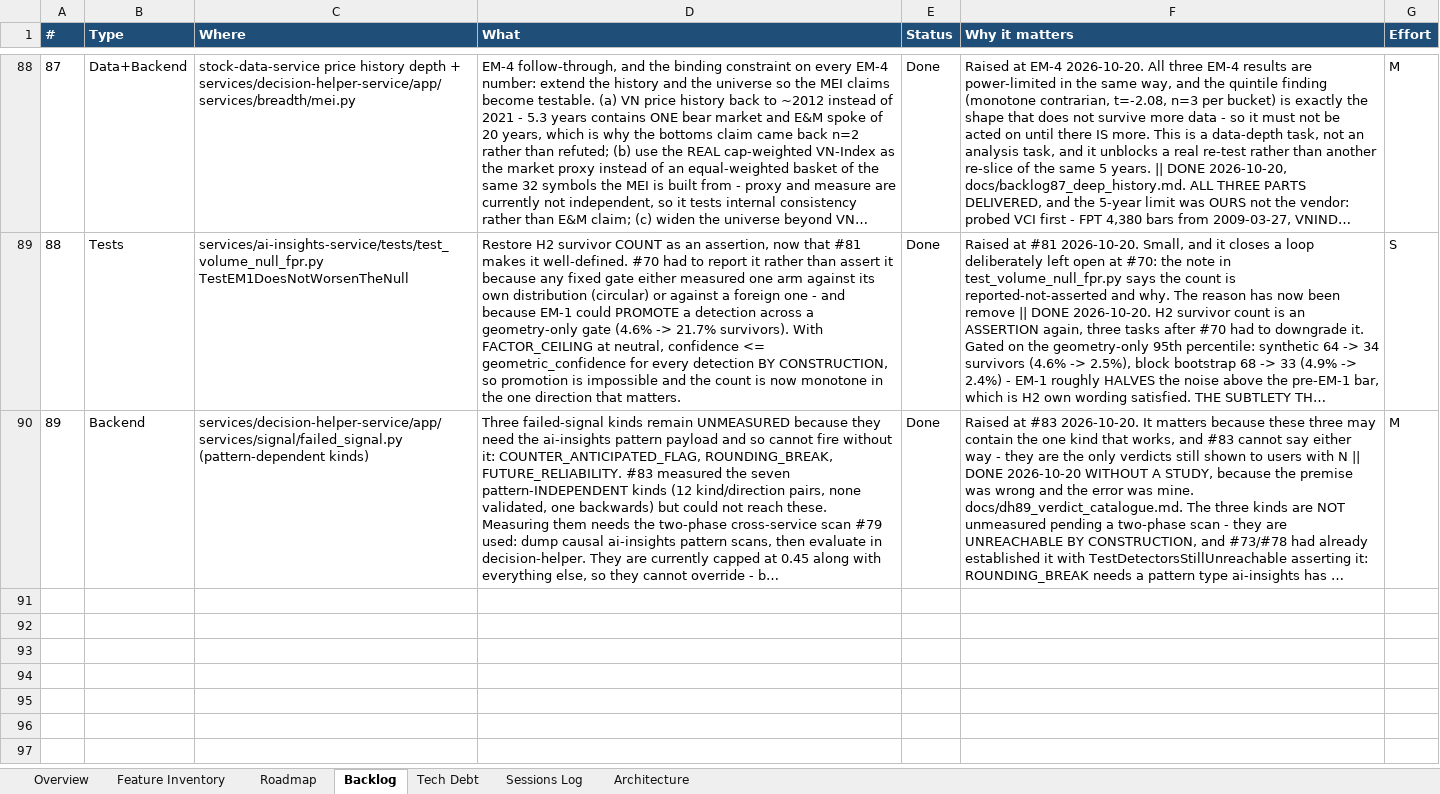
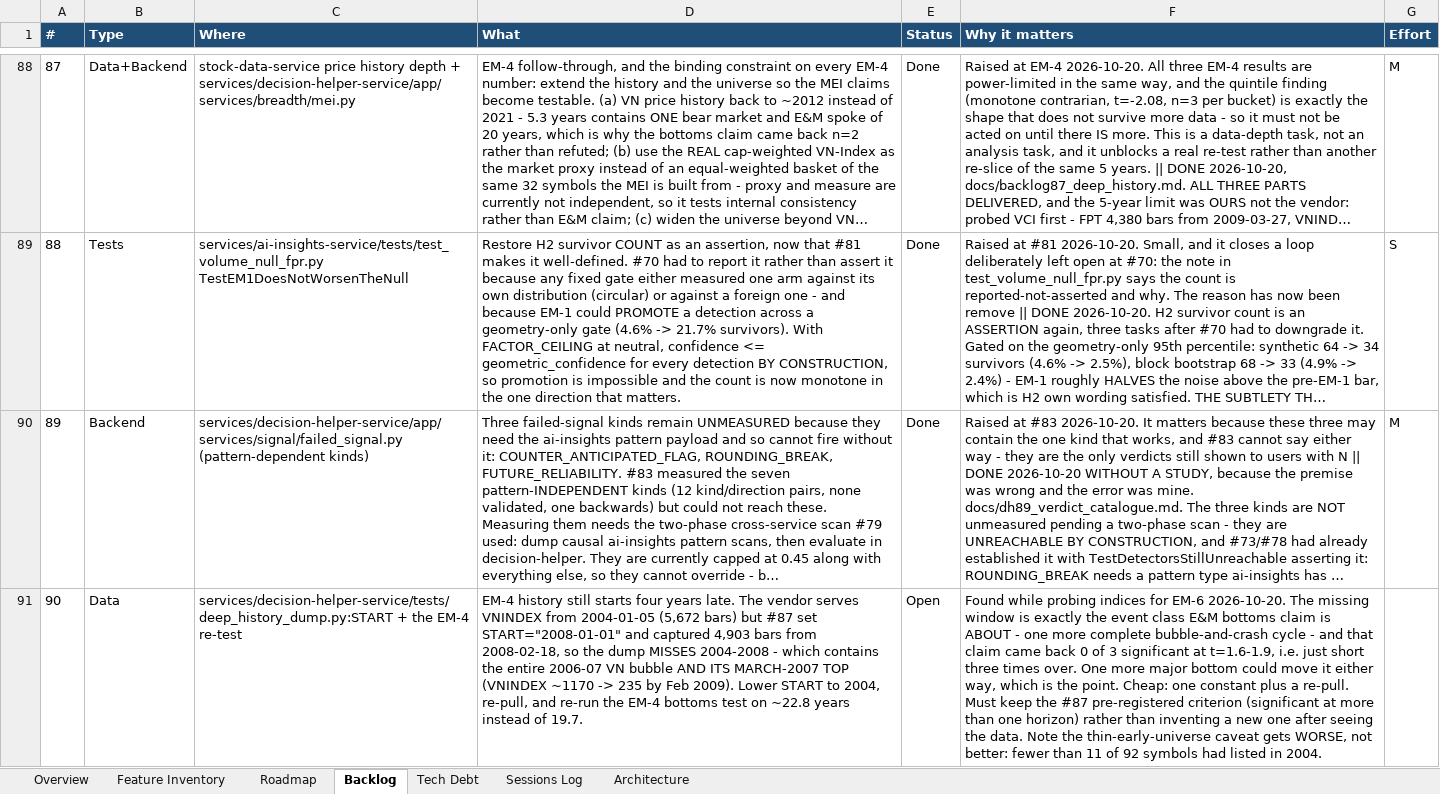
Before and after one commit to Tuanph1970/all_projects, an Excel workbook: stockpredict/ROADMAP.xlsx, sheet Backlog, drawn as a sheet; only a part is shown, gaps mark what is left out; long unchanged cells end in …; values as stored, in another font and other column widths than the file's, no borders; conditional formats not drawn; the diff covers the shown part only; the diff names each change by its address in the sheet, - before the commit and + after, or states it on an @@ line.

```diff
--- a/stockpredict/ROADMAP.xlsx (sheet Backlog)
+++ b/stockpredict/ROADMAP.xlsx (sheet Backlog)
+row 91: 90 | Data | services/decision-helper-service/tests/deep_history_dump.py:START + the EM-4 re-test | EM-4 history still starts four years late. The vendor serves VNINDEX from 2004-01-05 (5,672 bars) but #87 set START="2008-01-01" and captured 4,903 bars from 2008-02-18, so the dump MISSES 2004-2008 - which contains the entire 2006-07 VN bubble AND ITS MARCH-2007 TOP (VNINDEX ~1170 -> 235 by Feb 2009). Lower START to 2004, re-pull, and re-run the EM-4 bottoms test on ~22.8 years instead of 19.7. | Open | Found while probing indices for EM-6 2026-10-20. The missing window is exactly the event class E&M bottoms claim is ABOUT - one more complete bubble-and-crash cycle - and that claim came back 0 of 3 significant at t=1.6-1.9, i.e. just short three times over. One more major bottom could move it either way, which is the point. Cheap: one constant plus a re-pull. Must keep the #87 pre-registered criterion (significant at more than one horizon) rather than inventing a new one after seeing the data. Note the thin-early-universe caveat gets WORSE, not better: fewer than 11 of 92 symbols had listed in 2004.
```
Also changed, not shown: 1 added row and 2 edited cells elsewhere in this sheet, sheet Sessions Log, 3 other files.
